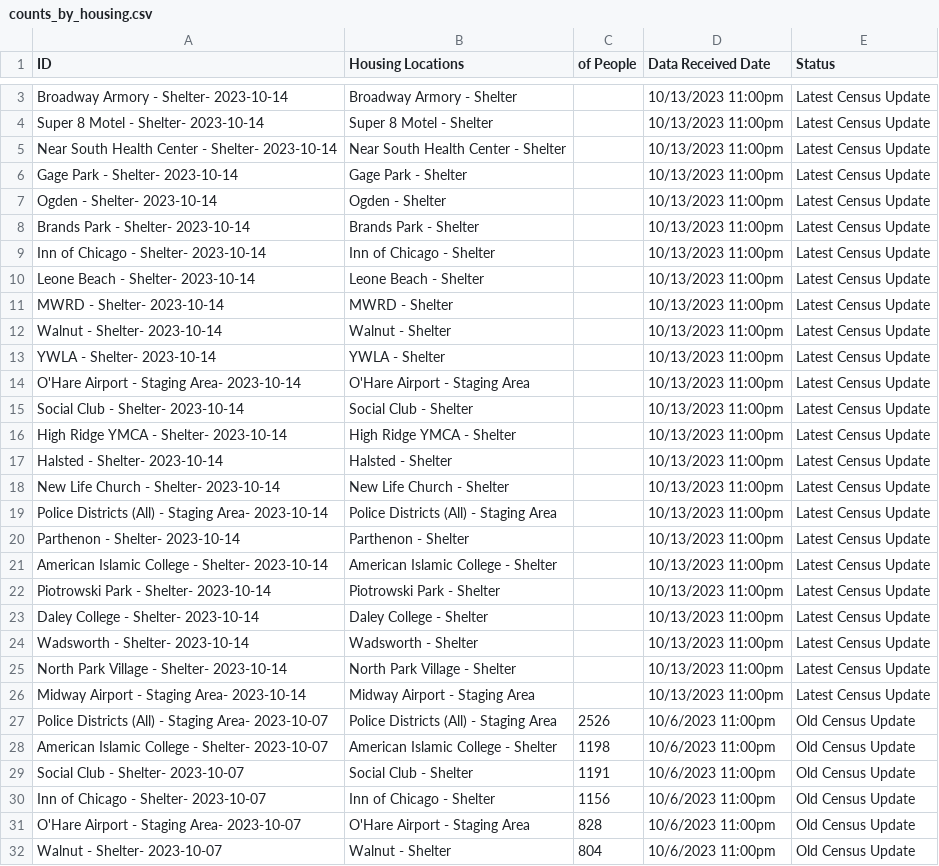
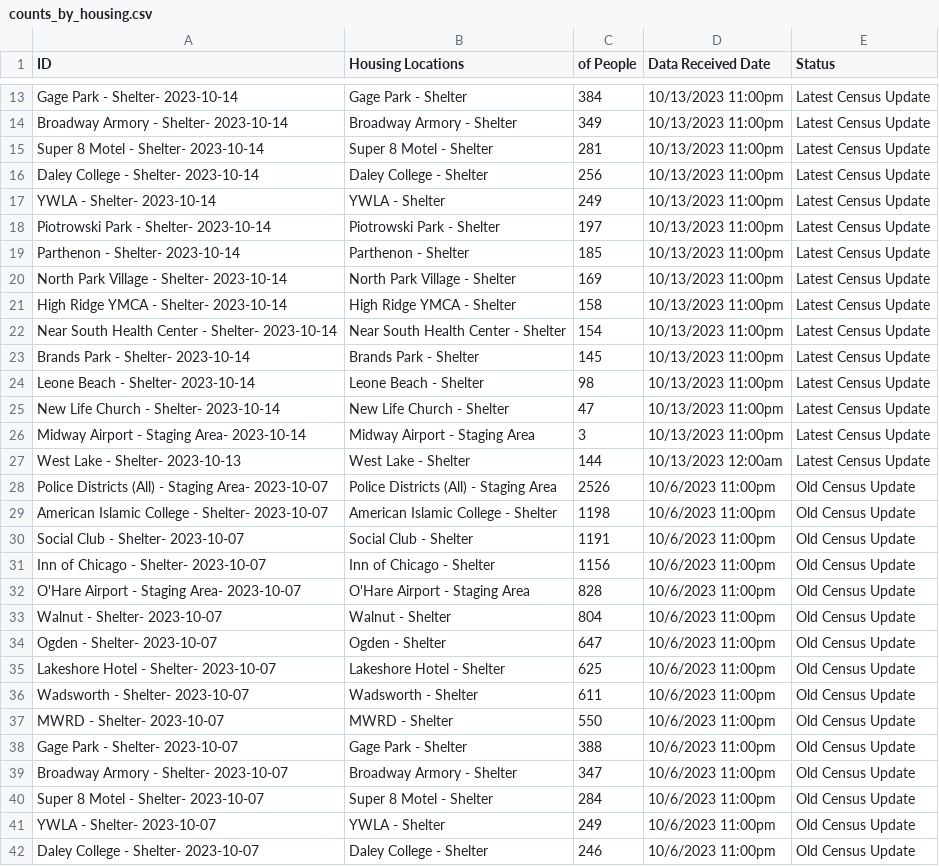
Before and after one commit to fgregg/asylum-dashboard-data, a CSV file: data/counts_by_housing.csv, drawn as a sheet; only a part is shown, gaps mark what is left out; the shorter side is filled out with more unchanged rows; removed rows and columns are numbered as before the commit, all else as after; the diff covers the shown part only; the diff names each change by its address in the sheet, - before the commit and + after, or states it on an @@ line.

```diff
--- a/data/counts_by_housing.csv
+++ b/data/counts_by_housing.csv
+row 13: Gage Park - Shelter- 2023-10-14 | Gage Park - Shelter | 384 | 10/13/2023 11:00pm | Latest Census Update
-C14 (of People): (empty)
+C14 (of People): 349
-C15 (of People): (empty)
+C15 (of People): 281
+row 16: Daley College - Shelter- 2023-10-14 | Daley College - Shelter | 256 | 10/13/2023 11:00pm | Latest Census Update
+row 17: YWLA - Shelter- 2023-10-14 | YWLA - Shelter | 249 | 10/13/2023 11:00pm | Latest Census Update
+row 18: Piotrowski Park - Shelter- 2023-10-14 | Piotrowski Park - Shelter | 197 | 10/13/2023 11:00pm | Latest Census Update
+row 19: Parthenon - Shelter- 2023-10-14 | Parthenon - Shelter | 185 | 10/13/2023 11:00pm | Latest Census Update
+row 20: North Park Village - Shelter- 2023-10-14 | North Park Village - Shelter | 169 | 10/13/2023 11:00pm | Latest Census Update
+row 21: High Ridge YMCA - Shelter- 2023-10-14 | High Ridge YMCA - Shelter | 158 | 10/13/2023 11:00pm | Latest Census Update
-C22 (of People): (empty)
+C22 (of People): 154
-row 6: Gage Park - Shelter- 2023-10-14 | Gage Park - Shelter |  | 10/13/2023 11:00pm | Latest Census Update
-row 7: Ogden - Shelter- 2023-10-14 | Ogden - Shelter |  | 10/13/2023 11:00pm | Latest Census Update
-C23 (of People): (empty)
+C23 (of People): 145
-row 9: Inn of Chicago - Shelter- 2023-10-14 | Inn of Chicago - Shelter |  | 10/13/2023 11:00pm | Latest Census Update
-C24 (of People): (empty)
+C24 (of People): 98
-row 11: MWRD - Shelter- 2023-10-14 | MWRD - Shelter |  | 10/13/2023 11:00pm | Latest Census Update
-row 12: Walnut - Shelter- 2023-10-14 | Walnut - Shelter |  | 10/13/2023 11:00pm | Latest Census Update
-row 13: YWLA - Shelter- 2023-10-14 | YWLA - Shelter |  | 10/13/2023 11:00pm | Latest Census Update
-row 14: O'Hare Airport - Staging Area- 2023-10-14 | O'Hare Airport - Staging Area |  | 10/13/2023 11:00pm | Latest Census Update
-row 15: Social Club - Shelter- 2023-10-14 | Social Club - Shelter |  | 10/13/2023 11:00pm | Latest Census Update
-row 16: High Ridge YMCA - Shelter- 2023-10-14 | High Ridge YMCA - Shelter |  | 10/13/2023 11:00pm | Latest Census Update
-row 17: Halsted - Shelter- 2023-10-14 | Halsted - Shelter |  | 10/13/2023 11:00pm | Latest Census Update
-C25 (of People): (empty)
+C25 (of People): 47
-row 19: Police Districts (All) - Staging Area- 2023-10-14 | Police Districts (All) - Staging Area |  | 10/13/2023 11:00pm | Latest Census Update
-row 20: Parthenon - Shelter- 2023-10-14 | Parthenon - Shelter |  | 10/13/2023 11:00pm | Latest Census Update
-row 21: American Islamic College - Shelter- 2023-10-14 | American Islamic College - Shelter |  | 10/13/2023 11:00pm | Latest Census Update
-row 22: Piotrowski Park - Shelter- 2023-10-14 | Piotrowski Park - Shelter |  | 10/13/2023 11:00pm | Latest Census Update
-row 23: Daley College - Shelter- 2023-10-14 | Daley College - Shelter |  | 10/13/2023 11:00pm | Latest Census Update
-row 24: Wadsworth - Shelter- 2023-10-14 | Wadsworth - Shelter |  | 10/13/2023 11:00pm | Latest Census Update
-row 25: North Park Village - Shelter- 2023-10-14 | North Park Village - Shelter |  | 10/13/2023 11:00pm | Latest Census Update
-C26 (of People): (empty)
+C26 (of People): 3
+row 27: West Lake - Shelter- 2023-10-13 | West Lake - Shelter | 144 | 10/13/2023 12:00am | Latest Census Update
```
Also changed, not shown: 10 added rows and 1 edited cell elsewhere in this file, data/census.csv, data/housing_locations.csv.
